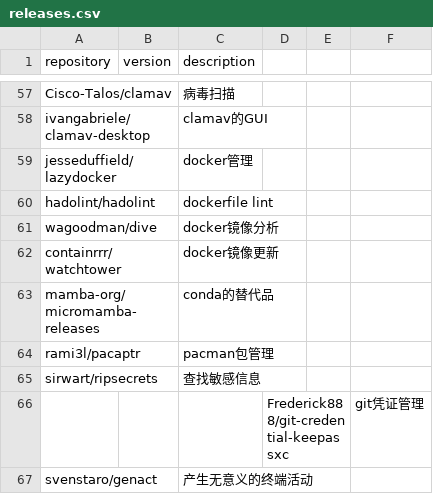
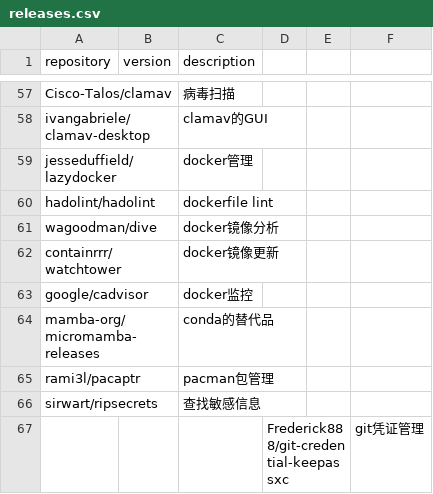
Before and after one commit to Bit0r/fish-config, a CSV file: pkglist/releases.csv, drawn as a sheet; only a part is shown, gaps mark what is left out; the shorter side is filled out with more unchanged rows.

```diff
--- a/pkglist/releases.csv
+++ b/pkglist/releases.csv
@@ -62,2 +62,3 @@ wagoodman/dive,,docker镜像分析
 containrrr/watchtower,,docker镜像更新
+google/cadvisor,,docker监控
 mamba-org/micromamba-releases,,conda的替代品
```
Also changed, not shown: 1 other file.
